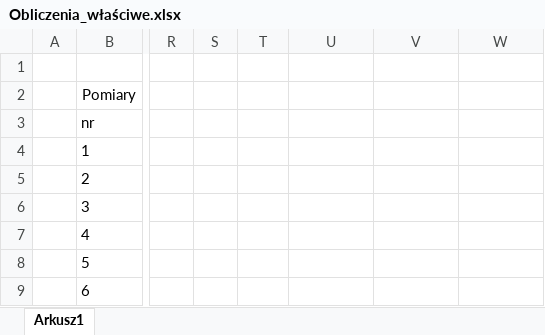
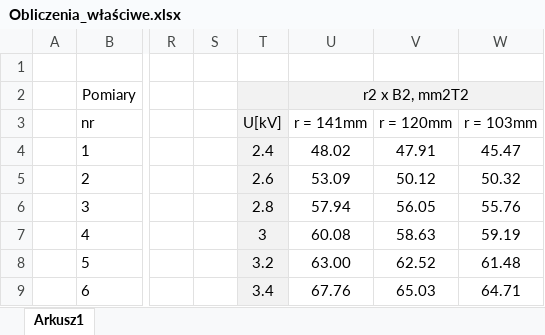
Before and after one commit to karlikp/physical_reports, an Excel workbook: Our_Labs/Lab_8/Obliczenia_właściwe.xlsx, sheet Arkusz1, drawn as a sheet; only a part is shown, gaps mark what is left out; values as stored, in another font and other column widths than the file's, no borders; charts and pictures not drawn; the diff covers the shown part only; the diff names each change by its address in the sheet, - before the commit and + after, or states it on an @@ line.

```diff
--- a/Our_Labs/Lab_8/Obliczenia_właściwe.xlsx (sheet Arkusz1)
+++ b/Our_Labs/Lab_8/Obliczenia_właściwe.xlsx (sheet Arkusz1)
-T2:W2 fill: none
+T2:W2 fill: #F2F2F2
-U2: (empty)
+U2: r2 x B2, mm2T2
+U2:W2 merged
-T3: (empty)
+T3: U[kV]
-T3:T9 fill: none
+T3:T9 fill: #F2F2F2
-U3: (empty)
+U3: r = 141mm
-V3: (empty)
+V3: r = 120mm
-W3: (empty)
+W3: r = 103mm
-T4: (empty)
+T4: 2.4
-U4: (empty)
+U4: 48.02
-V4: (empty)
+V4: 47.91
-W4: (empty)
+W4: 45.47
-T5: (empty)
+T5: 2.6
-U5: (empty)
+U5: 53.09
-V5: (empty)
+V5: 50.12
-W5: (empty)
+W5: 50.32
-T6: (empty)
+T6: 2.8
-U6: (empty)
+U6: 57.94
-V6: (empty)
+V6: 56.05
-W6: (empty)
+W6: 55.76
-T7: (empty)
+T7: 3
-U7: (empty)
+U7: 60.08
-V7: (empty)
+V7: 58.63
-W7: (empty)
+W7: 59.19
-T8: (empty)
+T8: 3.2
-U8: (empty)
+U8: 63.00
-V8: (empty)
+V8: 62.52
-W8: (empty)
+W8: 61.48
-T9: (empty)
+T9: 3.4
-U9: (empty)
+U9: 67.76
-V9: (empty)
+V9: 65.03
-W9: (empty)
+W9: 64.71
```
Also changed, not shown: 44 added rows, 44 removed rows, 41 edited cells, cell formats and merged cells elsewhere in this sheet, charts or pictures, 2 other files.
